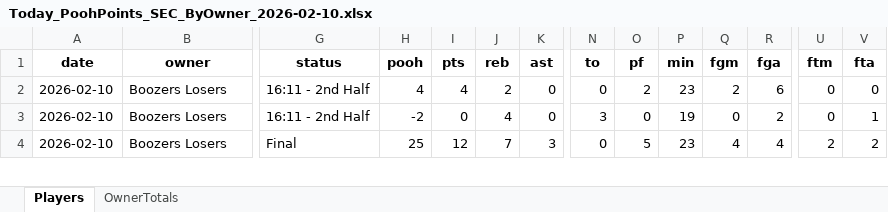
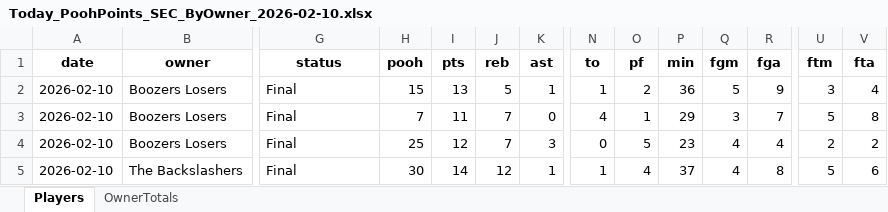
Before and after one commit to hal9000moncrief-dotcom/Pooh-League, an Excel workbook: docs/Today_PoohPoints_SEC_ByOwner_2026-02-10.xlsx, sheet Players, drawn as a sheet; only a part is shown, gaps mark what is left out; values as stored, in another font and other column widths than the file's, no borders; rows hold the shown columns only; the diff covers the shown part only; the diff names each change by its address in the sheet, - before the commit and + after, or states it on an @@ line.

Commit message:
Pooh Points: normal 20260210

```diff
--- a/docs/Today_PoohPoints_SEC_ByOwner_2026-02-10.xlsx (sheet Players)
+++ b/docs/Today_PoohPoints_SEC_ByOwner_2026-02-10.xlsx (sheet Players)
-G2:G3 (status): 16:11 - 2nd Half
+G2:G3 (status): Final
-H2 (pooh): 4
+H2 (pooh): 15
-I2 (pts): 4
+I2 (pts): 13
-J2 (reb): 2
+J2 (reb): 5
-K2 (ast): 0
+K2 (ast): 1
-N2 (to): 0
+N2 (to): 1
-P2 (min): 23
+P2 (min): 36
-Q2 (fgm): 2
+Q2 (fgm): 5
-R2 (fga): 6
+R2 (fga): 9
-U2 (ftm): 0
+U2 (ftm): 3
-V2 (fta): 0
+V2 (fta): 4
-H3 (pooh): -2
+H3 (pooh): 7
-I3 (pts): 0
+I3 (pts): 11
-J3 (reb): 4
+J3 (reb): 7
-N3 (to): 3
+N3 (to): 4
-O3 (pf): 0
+O3 (pf): 1
-P3 (min): 19
+P3 (min): 29
-Q3 (fgm): 0
+Q3 (fgm): 3
-R3 (fga): 2
+R3 (fga): 7
-U3 (ftm): 0
+U3 (ftm): 5
-V3 (fta): 1
+V3 (fta): 8
+row 5: 2026-02-10 | The Backslashers | Final | 30 | 14 | 12 | 1 | 1 | 4 | 37 | 4 | 8 | 5 | 6
```
Also changed, not shown: 6 added rows, 1 removed row and 113 edited cells elsewhere in this sheet, sheet OwnerTotals, 3 other files.
